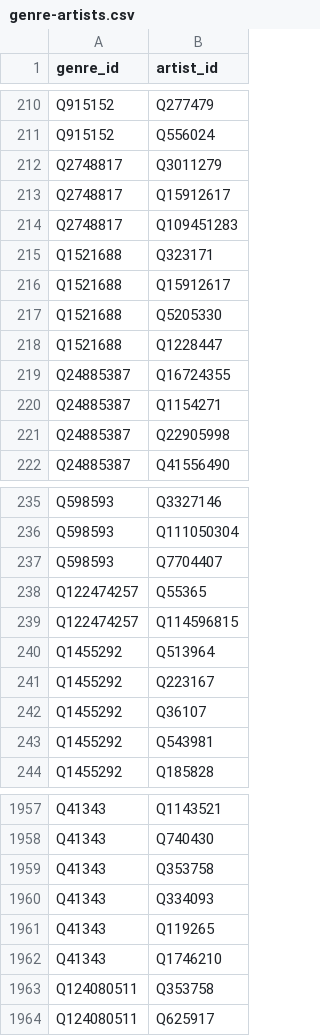
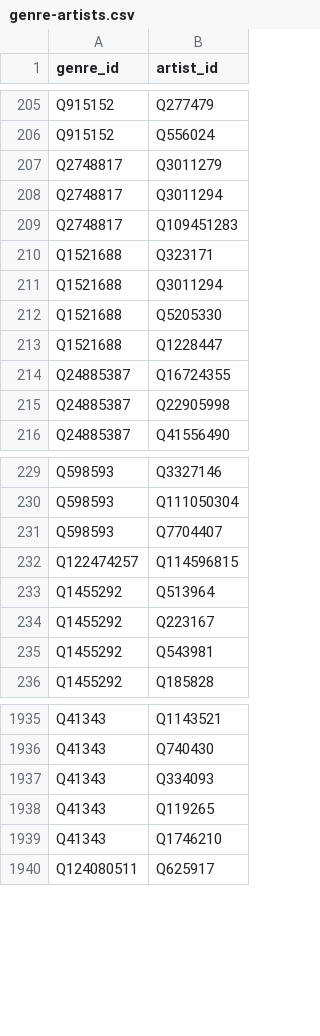
Before and after one commit to Maxitriangle/genre-atlas, a CSV file: data/genre-artists.csv, drawn as a sheet; only a part is shown, gaps mark what is left out; the diff covers the shown part only.

```diff
--- a/data/genre-artists.csv
+++ b/data/genre-artists.csv
@@ -212,6 +207,6 @@ Q915152,Q556024
 Q2748817,Q3011279
-Q2748817,Q15912617
+Q2748817,Q3011294
 Q2748817,Q109451283
 Q1521688,Q323171
-Q1521688,Q15912617
+Q1521688,Q3011294
 Q1521688,Q5205330
@@ -219,3 +214,2 @@ Q1521688,Q1228447
 Q24885387,Q16724355
-Q24885387,Q1154271
 Q24885387,Q22905998
@@ -237,3 +231,2 @@ Q598593,Q111050304
 Q598593,Q7704407
-Q122474257,Q55365
 Q122474257,Q114596815
@@ -241,3 +234,2 @@ Q1455292,Q513964
 Q1455292,Q223167
-Q1455292,Q36107
 Q1455292,Q543981
@@ -1958,3 +1936,2 @@ Q41343,Q1143521
 Q41343,Q740430
-Q41343,Q353758
 Q41343,Q334093
@@ -1962,3 +1939,2 @@ Q41343,Q119265
 Q41343,Q1746210
-Q124080511,Q353758
 Q124080511,Q625917
```
Also changed, not shown: 62 removed rows and 12 edited cells elsewhere in this file, data/artists.csv, 1 other file.
